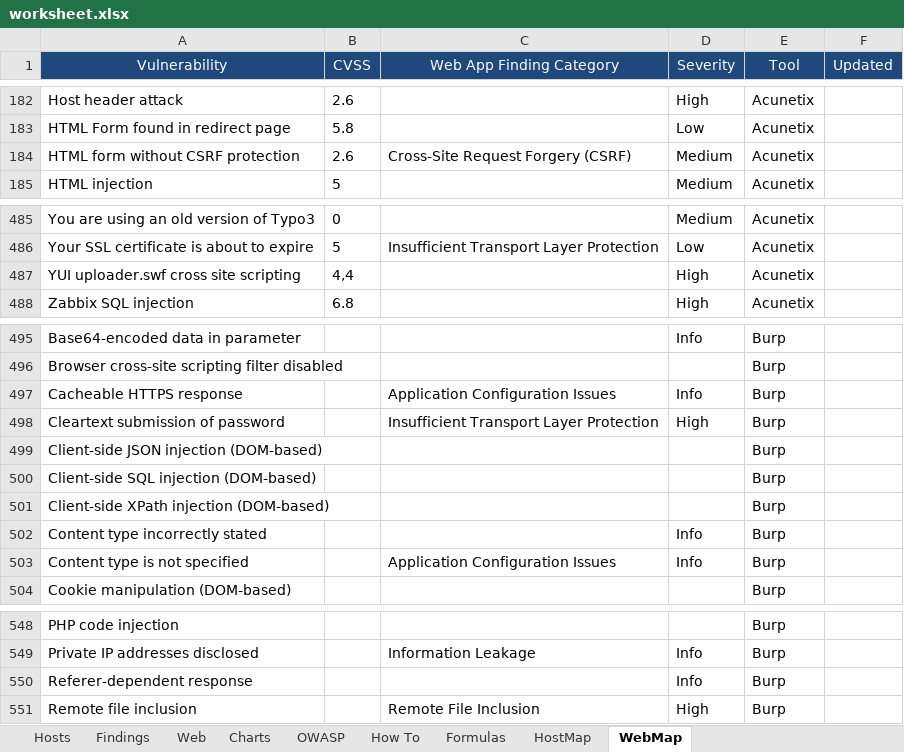
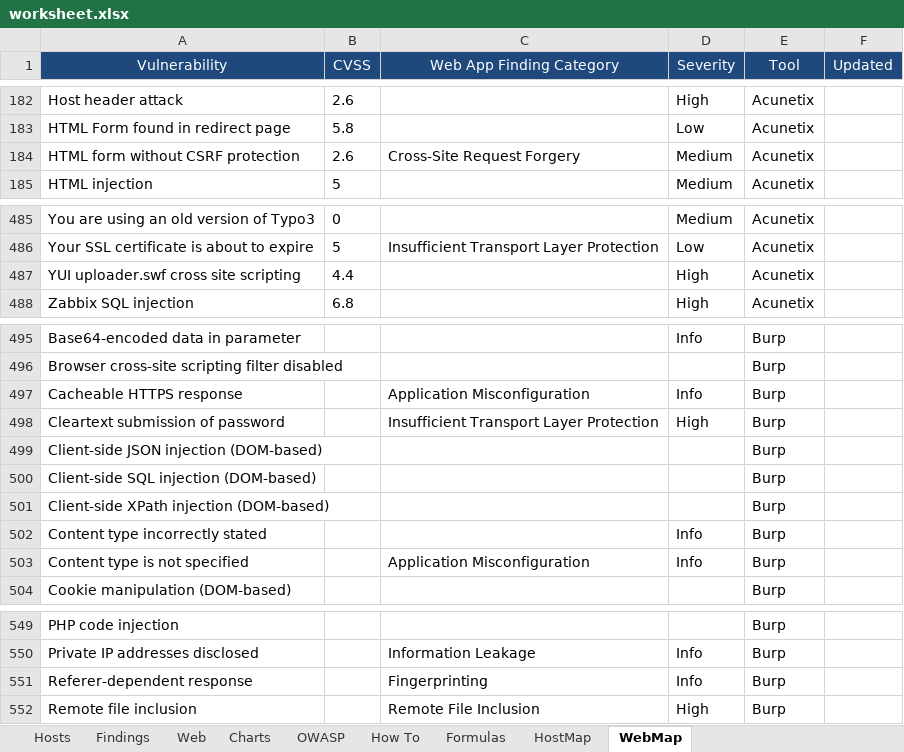
Before and after one commit to leebaird/discover, an Excel workbook: misc/worksheet.xlsx, sheet WebMap, drawn as a sheet; only a part is shown, gaps mark what is left out; values as stored, in another font and other column widths than the file's, no borders; addresses are those after the commit; the diff covers the shown part only; the diff names each change by its address in the sheet, - before the commit and + after, or states it on an @@ line.

```diff
--- a/misc/worksheet.xlsx (sheet WebMap)
+++ b/misc/worksheet.xlsx (sheet WebMap)
-C184 (Web App Finding Category): Cross-Site Request Forgery (CSRF)
+C184 (Web App Finding Category): Cross-Site Request Forgery
-B487 (CVSS): 4,4
+B487 (CVSS): 4.4
-C497 (Web App Finding Category): Application Configuration Issues
+C497 (Web App Finding Category): Application Misconfiguration
-C503 (Web App Finding Category): Application Configuration Issues
+C503 (Web App Finding Category): Application Misconfiguration
-C551 (Web App Finding Category): (empty)
+C551 (Web App Finding Category): Fingerprinting
```
Also changed, not shown: 1 added row, 9 edited cells and cell formats elsewhere in this sheet, sheet How To, sheet HostMap, charts or pictures, 2 other files.
